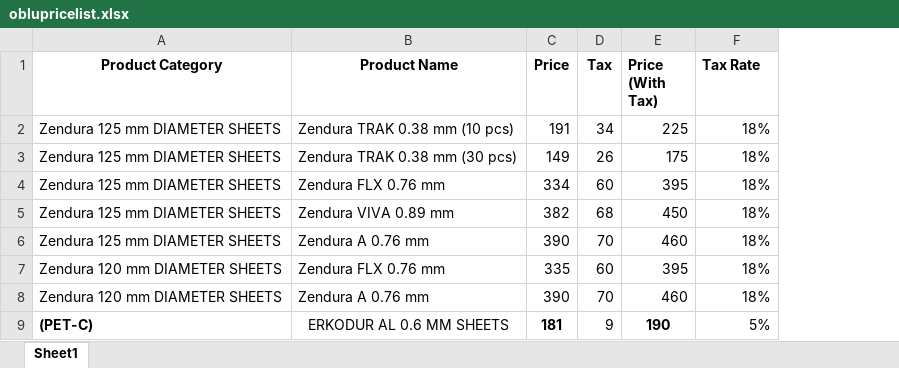
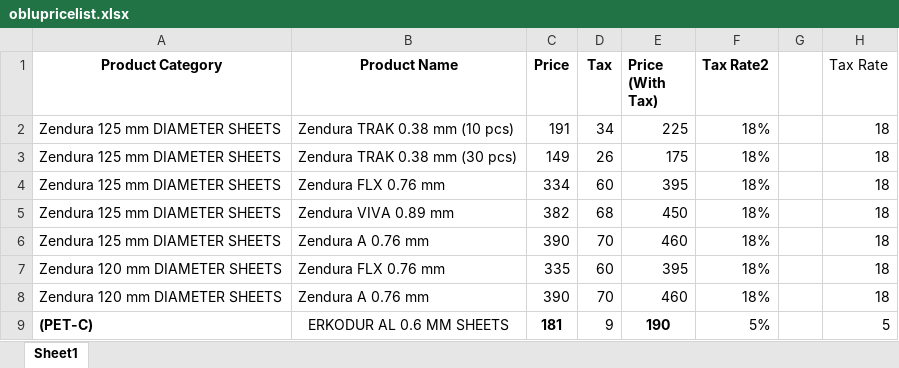
Before and after one commit to Abhijay-Sharma/ObluMerge, an Excel workbook: quotations/management/commands/oblupricelist.xlsx, sheet Sheet1, drawn as a sheet; only a part is shown; values as stored, in another font and other column widths than the file's, no borders; the diff names each change by its address in the sheet, - before the commit and + after, or states it on an @@ line.

```diff
--- a/quotations/management/commands/oblupricelist.xlsx (sheet Sheet1)
+++ b/quotations/management/commands/oblupricelist.xlsx (sheet Sheet1)
+column G, empty
+column H (Tax Rate), rows 2-9: 18 | 18 | 18 | 18 | 18 | 18 | 18 | 5
-F1: Tax Rate
+F1: Tax Rate2
```
